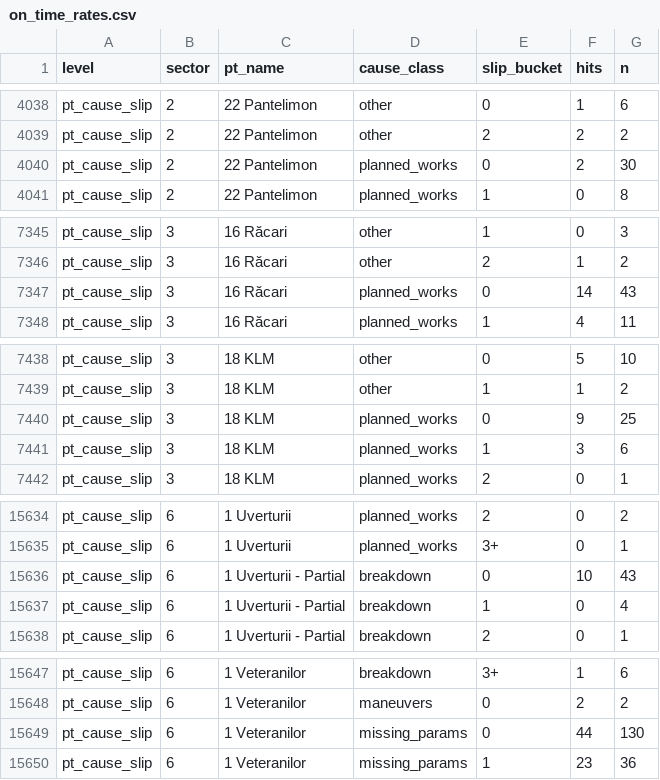
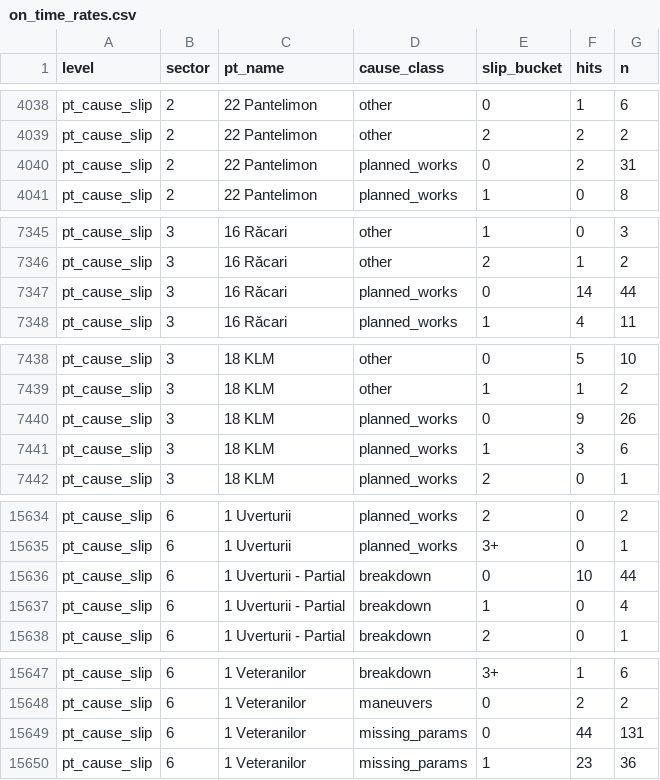
Before and after one commit to FlorinPopaCodes/termoficare-data, a CSV file: data/derived/on_time_rates.csv, drawn as a sheet; only a part is shown, gaps mark what is left out; the diff covers the shown part only.

```diff
--- a/data/derived/on_time_rates.csv
+++ b/data/derived/on_time_rates.csv
@@ -4039,3 +4039,3 @@ pt_cause_slip,2,22 Pantelimon,other,0,1,6
 pt_cause_slip,2,22 Pantelimon,other,2,2,2
-pt_cause_slip,2,22 Pantelimon,planned_works,0,2,30
+pt_cause_slip,2,22 Pantelimon,planned_works,0,2,31
 pt_cause_slip,2,22 Pantelimon,planned_works,1,0,8
@@ -7346,3 +7346,3 @@ pt_cause_slip,3,16 Răcari,other,1,0,3
 pt_cause_slip,3,16 Răcari,other,2,1,2
-pt_cause_slip,3,16 Răcari,planned_works,0,14,43
+pt_cause_slip,3,16 Răcari,planned_works,0,14,44
 pt_cause_slip,3,16 Răcari,planned_works,1,4,11
@@ -7439,3 +7439,3 @@ pt_cause_slip,3,18 KLM,other,0,5,10
 pt_cause_slip,3,18 KLM,other,1,1,2
-pt_cause_slip,3,18 KLM,planned_works,0,9,25
+pt_cause_slip,3,18 KLM,planned_works,0,9,26
 pt_cause_slip,3,18 KLM,planned_works,1,3,6
@@ -15635,3 +15635,3 @@ pt_cause_slip,6,1 Uverturii,planned_works,2,0,2
 pt_cause_slip,6,1 Uverturii,planned_works,3+,0,1
-pt_cause_slip,6,1 Uverturii - Partial,breakdown,0,10,43
+pt_cause_slip,6,1 Uverturii - Partial,breakdown,0,10,44
 pt_cause_slip,6,1 Uverturii - Partial,breakdown,1,0,4
@@ -15648,3 +15648,3 @@ pt_cause_slip,6,1 Veteranilor,breakdown,3+,1,6
 pt_cause_slip,6,1 Veteranilor,maneuvers,0,2,2
-pt_cause_slip,6,1 Veteranilor,missing_params,0,44,130
+pt_cause_slip,6,1 Veteranilor,missing_params,0,44,131
 pt_cause_slip,6,1 Veteranilor,missing_params,1,23,36
```
Also changed, not shown: 34 edited cells elsewhere in this file, data/derived/active_episodes.csv, 4 other files.
